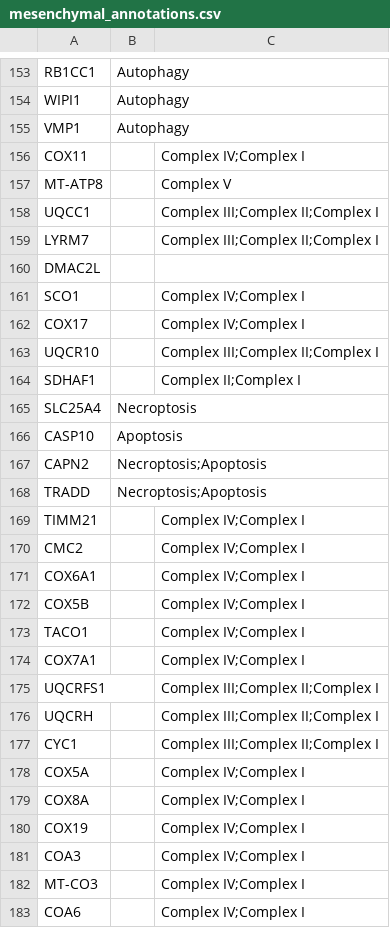
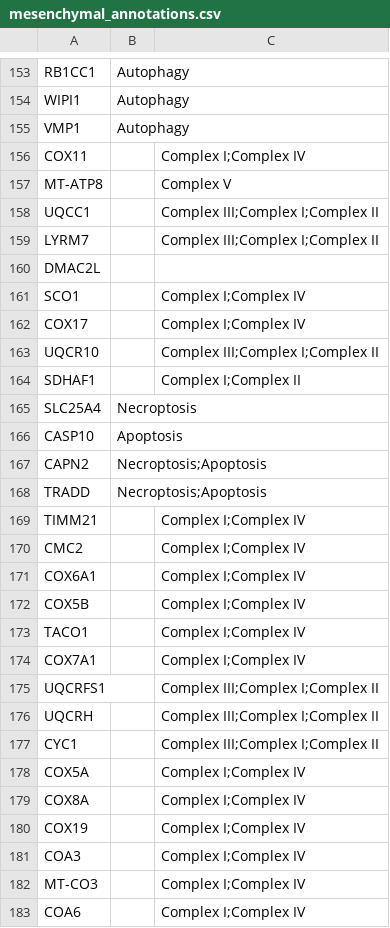
Before and after one commit to namtu06/BIO_RA, a CSV file: data/interim/network_stat/mesenchymal_annotations.csv, drawn as a sheet; only a part is shown, gaps mark what is left out; the diff covers the shown part only.

```diff
--- a/data/interim/network_stat/mesenchymal_annotations.csv
+++ b/data/interim/network_stat/mesenchymal_annotations.csv
@@ -155,11 +155,11 @@ WIPI1,Autophagy,
 VMP1,Autophagy,
-COX11,,Complex IV;Complex I
+COX11,,Complex I;Complex IV
 MT-ATP8,,Complex V
-UQCC1,,Complex III;Complex II;Complex I
-LYRM7,,Complex III;Complex II;Complex I
+UQCC1,,Complex III;Complex I;Complex II
+LYRM7,,Complex III;Complex I;Complex II
 DMAC2L,,
-SCO1,,Complex IV;Complex I
-COX17,,Complex IV;Complex I
-UQCR10,,Complex III;Complex II;Complex I
-SDHAF1,,Complex II;Complex I
+SCO1,,Complex I;Complex IV
+COX17,,Complex I;Complex IV
+UQCR10,,Complex III;Complex I;Complex II
+SDHAF1,,Complex I;Complex II
 SLC25A4,Necroptosis,
@@ -168,16 +168,16 @@ CAPN2,Necroptosis;Apoptosis,
 TRADD,Necroptosis;Apoptosis,
-TIMM21,,Complex IV;Complex I
-CMC2,,Complex IV;Complex I
-COX6A1,,Complex IV;Complex I
-COX5B,,Complex IV;Complex I
-TACO1,,Complex IV;Complex I
-COX7A1,,Complex IV;Complex I
-UQCRFS1,,Complex III;Complex II;Complex I
-UQCRH,,Complex III;Complex II;Complex I
-CYC1,,Complex III;Complex II;Complex I
-COX5A,,Complex IV;Complex I
-COX8A,,Complex IV;Complex I
-COX19,,Complex IV;Complex I
-COA3,,Complex IV;Complex I
-MT-CO3,,Complex IV;Complex I
-COA6,,Complex IV;Complex I
+TIMM21,,Complex I;Complex IV
+CMC2,,Complex I;Complex IV
+COX6A1,,Complex I;Complex IV
+COX5B,,Complex I;Complex IV
+TACO1,,Complex I;Complex IV
+COX7A1,,Complex I;Complex IV
+UQCRFS1,,Complex III;Complex I;Complex II
+UQCRH,,Complex III;Complex I;Complex II
+CYC1,,Complex III;Complex I;Complex II
+COX5A,,Complex I;Complex IV
+COX8A,,Complex I;Complex IV
+COX19,,Complex I;Complex IV
+COA3,,Complex I;Complex IV
+MT-CO3,,Complex I;Complex IV
+COA6,,Complex I;Complex IV
```
Also changed, not shown: 62 edited cells elsewhere in this file, data/interim/network_stat/classical_annotations.csv, data/interim/network_stat/proneural_annotations.csv, 5 other files.
